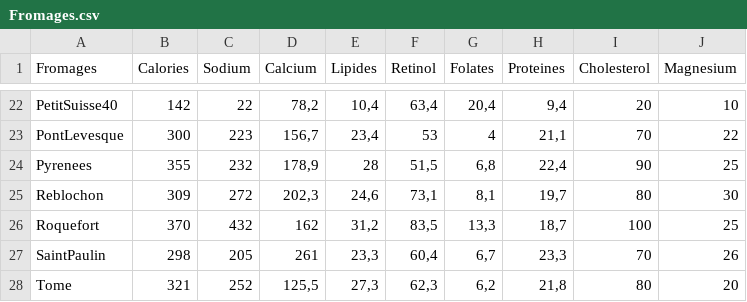
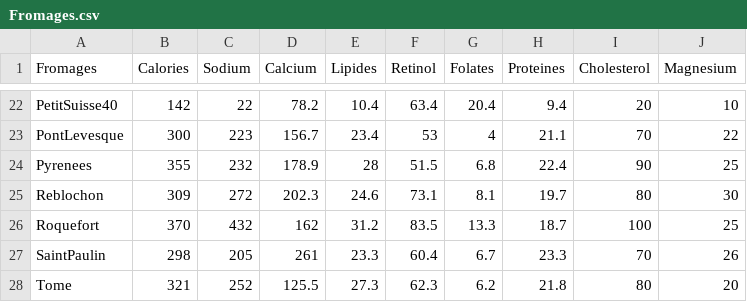
Before and after one commit to AndresUrregoAngel/CBB, a CSV file: AI/data/Fromages.csv, drawn as a sheet; only a part is shown, gaps mark what is left out; the diff covers the shown part only; the diff names each change by its address in the sheet, - before the commit and + after, or states it on an @@ line.

Commit message:
Add files via upload

```diff
--- a/AI/data/Fromages.csv
+++ b/AI/data/Fromages.csv
-D22 (Calcium): 78,2
+D22 (Calcium): 78.2
-E22 (Lipides): 10,4
+E22 (Lipides): 10.4
-F22 (Retinol): 63,4
+F22 (Retinol): 63.4
-G22 (Folates): 20,4
+G22 (Folates): 20.4
-H22 (Proteines): 9,4
+H22 (Proteines): 9.4
-D23 (Calcium): 156,7
+D23 (Calcium): 156.7
-E23 (Lipides): 23,4
+E23 (Lipides): 23.4
-H23 (Proteines): 21,1
+H23 (Proteines): 21.1
-D24 (Calcium): 178,9
+D24 (Calcium): 178.9
-F24 (Retinol): 51,5
+F24 (Retinol): 51.5
-G24 (Folates): 6,8
+G24 (Folates): 6.8
-H24 (Proteines): 22,4
+H24 (Proteines): 22.4
-D25 (Calcium): 202,3
+D25 (Calcium): 202.3
-E25 (Lipides): 24,6
+E25 (Lipides): 24.6
-F25 (Retinol): 73,1
+F25 (Retinol): 73.1
-G25 (Folates): 8,1
+G25 (Folates): 8.1
-H25 (Proteines): 19,7
+H25 (Proteines): 19.7
-E26 (Lipides): 31,2
+E26 (Lipides): 31.2
-F26 (Retinol): 83,5
+F26 (Retinol): 83.5
-G26 (Folates): 13,3
+G26 (Folates): 13.3
-H26 (Proteines): 18,7
+H26 (Proteines): 18.7
-E27 (Lipides): 23,3
+E27 (Lipides): 23.3
-F27 (Retinol): 60,4
+F27 (Retinol): 60.4
-G27 (Folates): 6,7
+G27 (Folates): 6.7
-H27 (Proteines): 23,3
+H27 (Proteines): 23.3
-D28 (Calcium): 125,5
+D28 (Calcium): 125.5
-E28 (Lipides): 27,3
+E28 (Lipides): 27.3
-F28 (Retinol): 62,3
+F28 (Retinol): 62.3
-G28 (Folates): 6,2
+G28 (Folates): 6.2
-H28 (Proteines): 21,8
+H28 (Proteines): 21.8
```
Also changed, not shown: 98 edited cells elsewhere in this file.
